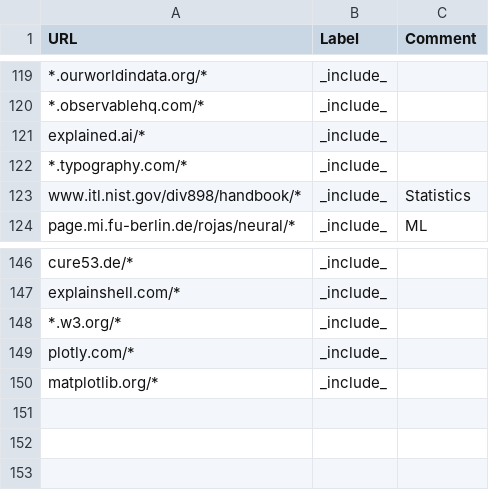
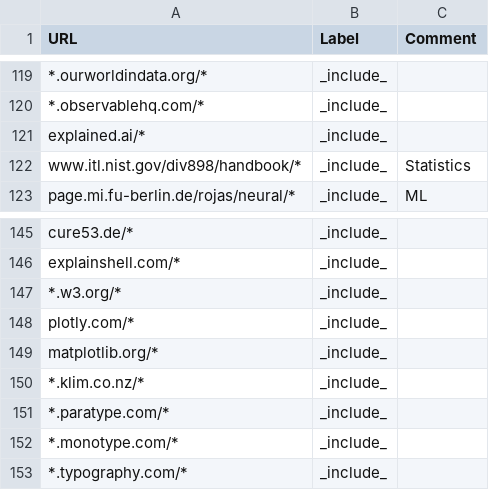
Before and after one commit to simonuvarov/cse, a TSV file: annotations.tsv, drawn as a sheet; only a part is shown, gaps mark what is left out; the diff names each change by its address in the sheet, - before the commit and + after, or states it on an @@ line.

Commit message:
add font studios

```diff
--- a/annotations.tsv
+++ b/annotations.tsv
+row 150: *.klim.co.nz/* | _include_
+row 151: *.paratype.com/* | _include_
+row 152: *.monotype.com/* | _include_
@@ row 122 moved to row 153: *.typography.com/* @@
```
